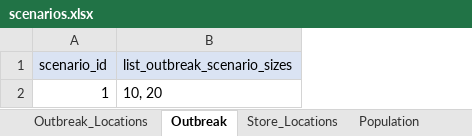
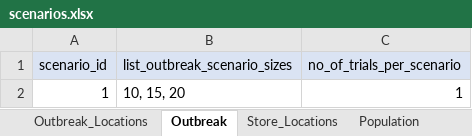
Before and after one commit to SandraRudeloff/Pattern_Comparison_Toy_Example, an Excel workbook: Traceback_Model/Data/scenarios.xlsx, sheet Outbreak, drawn as a sheet; values as stored, in another font and other column widths than the file's, no borders; the diff names each change by its address in the sheet, - before the commit and + after, or states it on an @@ line.

Commit message:
outbreak_generation integration

```diff
--- a/Traceback_Model/Data/scenarios.xlsx (sheet Outbreak)
+++ b/Traceback_Model/Data/scenarios.xlsx (sheet Outbreak)
+column C (no_of_trials_per_scenario), row 2: 1
-B2 (list_outbreak_scenario_sizes): 10, 20
+B2 (list_outbreak_scenario_sizes): 10, 15, 20
```
Also changed, not shown: 1 other file.
